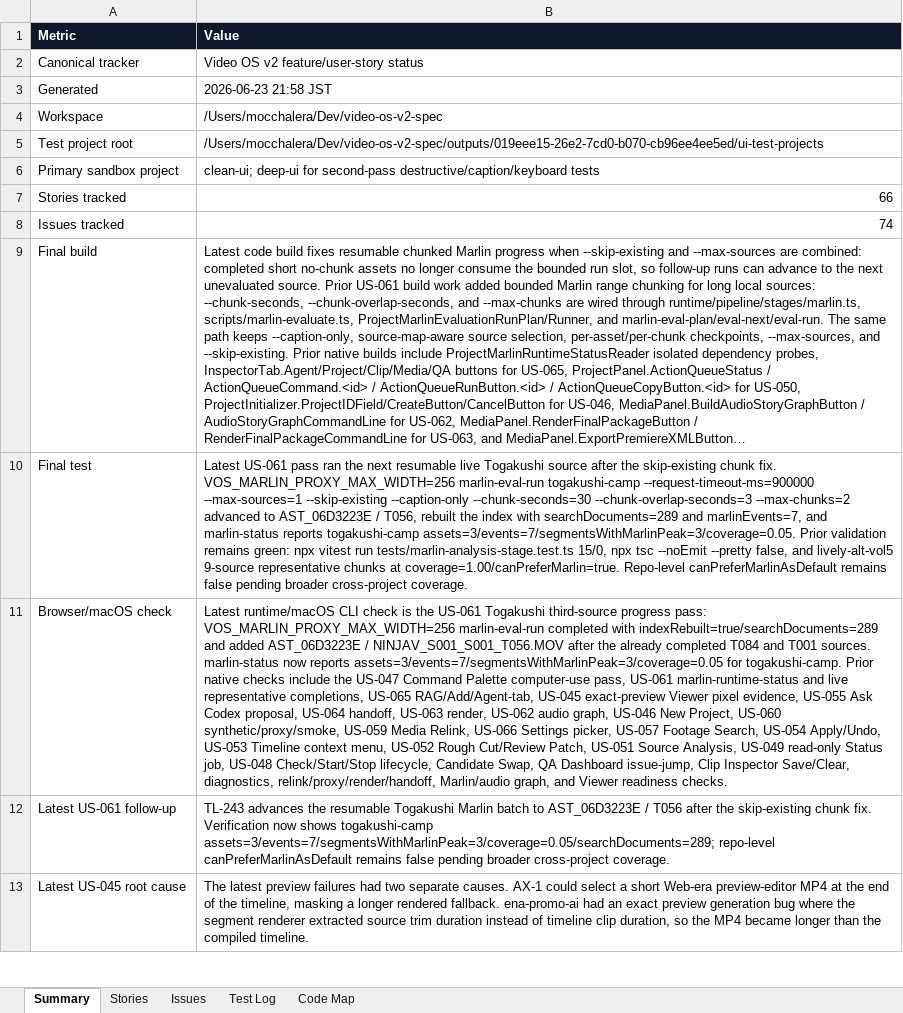
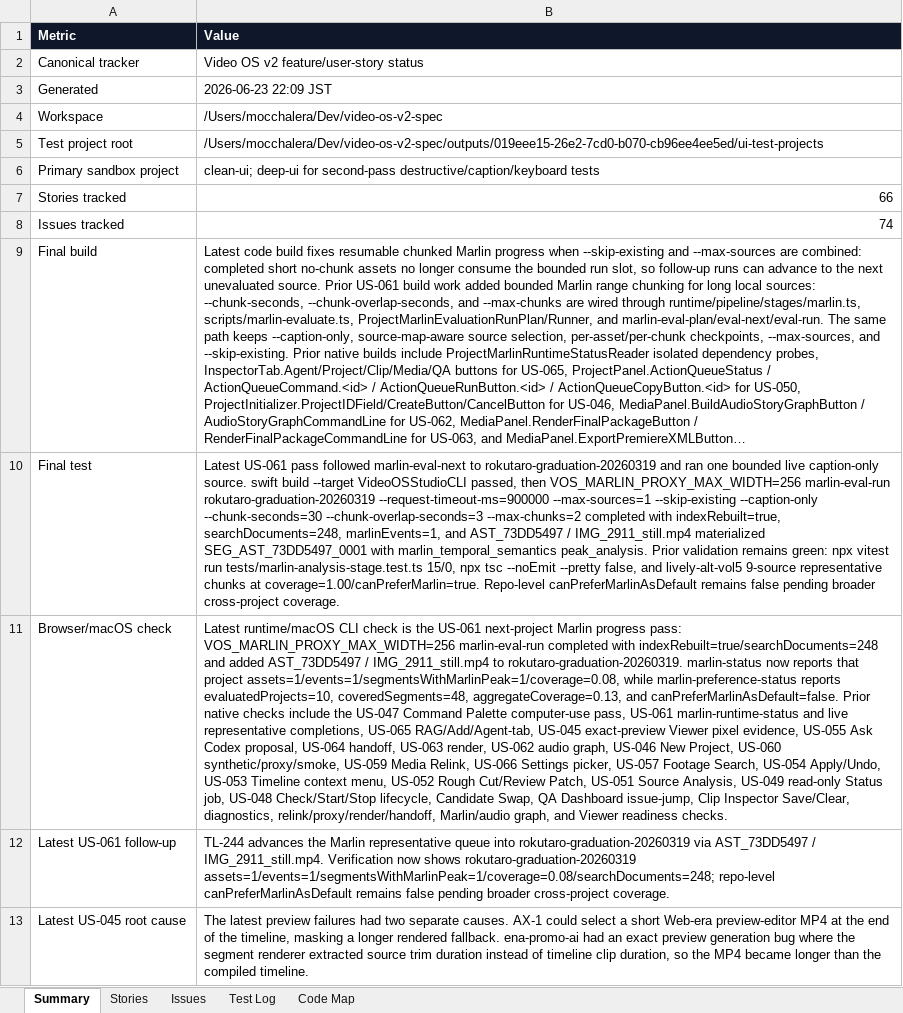
Before and after one commit to mocchalera/video-os-v2, an Excel workbook: outputs/019eee15-26e2-7cd0-b070-cb96ee4ee5ed/video-os-v2-feature-status.xlsx, sheet Summary, drawn as a sheet; only a part is shown; long unchanged cells end in …; values as stored, in another font and other column widths than the file's, no borders; the diff names each change by its address in the sheet, - before the commit and + after, or states it on an @@ line.

Commit message:
Document Rokutaro Marlin next project

```diff
--- a/outputs/019eee15-26e2-7cd0-b070-cb96ee4ee5ed/video-os-v2-feature-status.xlsx (sheet Summary)
+++ b/outputs/019eee15-26e2-7cd0-b070-cb96ee4ee5ed/video-os-v2-feature-status.xlsx (sheet Summary)
-B3 (Value): 2026-06-23 21:58 JST
+B3 (Value): 2026-06-23 22:09 JST
-B10 (Value): …US-061 pass ran the next resumable live Togakushi source after the skip-existing chunk fix. VOS_MARLIN_PROXY_MAX_WIDTH=256 marlin-eval-run togakushi-camp --request-timeout-ms=900000 --max-sources=1 --skip-existing --caption-only --chunk-seconds=30 --chunk-overlap-seconds=3 --max-chunks=2 advanced to AST_06D3223E / T056, rebuilt the index with searchDocuments=289 and marlinEvents=7, and marlin-status reports togakushi-camp assets=3/events=7/segmentsWithMarlinPeak=3/coverage=0.05. Prior validation…
+B10 (Value): …US-061 pass followed marlin-eval-next to rokutaro-graduation-20260319 and ran one bounded live caption-only source. swift build --target VideoOSStudioCLI passed, then VOS_MARLIN_PROXY_MAX_WIDTH=256 marlin-eval-run rokutaro-graduation-20260319 --request-timeout-ms=900000 --max-sources=1 --skip-existing --caption-only --chunk-seconds=30 --chunk-overlap-seconds=3 --max-chunks=2 completed with indexRebuilt=true, searchDocuments=248, marlinEvents=1, and AST_73DD5497 / IMG_2911_still.mp4 materialized SEG_AST_73DD5497_0001 with marlin_temporal_semantics peak_analysis. Prior validation…
-B11 (Value): …the US-061 Togakushi third-source progress pass: VOS_MARLIN_PROXY_MAX_WIDTH=256 marlin-eval-run completed with indexRebuilt=true/searchDocuments=289 and added AST_06D3223E / NINJAV_S001_S001_T056.MOV after the already completed T084 and T001 sources. marlin-status now reports assets=3/events=7/segmentsWithMarlinPeak=3/coverage=0.05 for togakushi-camp. Prior native…
+B11 (Value): …the US-061 next-project Marlin progress pass: VOS_MARLIN_PROXY_MAX_WIDTH=256 marlin-eval-run completed with indexRebuilt=true/searchDocuments=248 and added AST_73DD5497 / IMG_2911_still.mp4 to rokutaro-graduation-20260319. marlin-status now reports that project assets=1/events=1/segmentsWithMarlinPeak=1/coverage=0.08, while marlin-preference-status reports evaluatedProjects=10, coveredSegments=48, aggregateCoverage=0.13, and canPreferMarlinAsDefault=false. Prior native…
-B12 (Value): TL-243 advances the resumable Togakushi Marlin batch to AST_06D3223E / T056 after the skip-existing chunk fix. Verification now shows togakushi-camp assets=3/events=7/segmentsWithMarlinPeak=3/coverage=0.05/searchDocuments=289; repo-level canPreferMarlinAsDefault…
+B12 (Value): TL-244 advances the Marlin representative queue into rokutaro-graduation-20260319 via AST_73DD5497 / IMG_2911_still.mp4. Verification now shows rokutaro-graduation-20260319 assets=1/events=1/segmentsWithMarlinPeak=1/coverage=0.08/searchDocuments=248; repo-level canPreferMarlinAsDefault…
```
Also changed, not shown: sheet Test Log, 4 other files.
